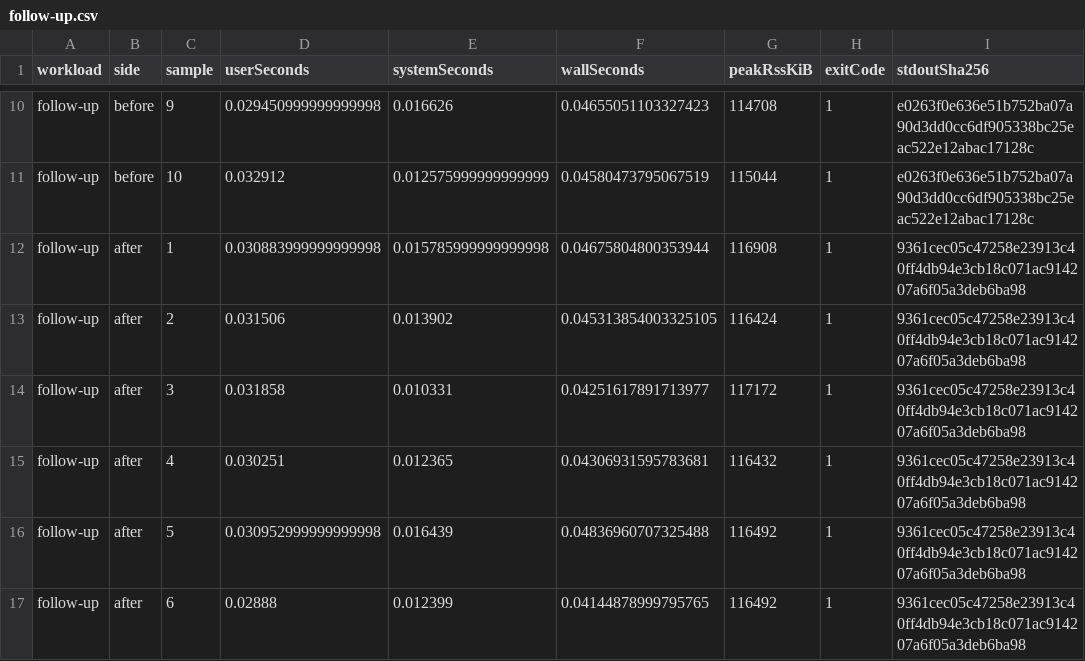
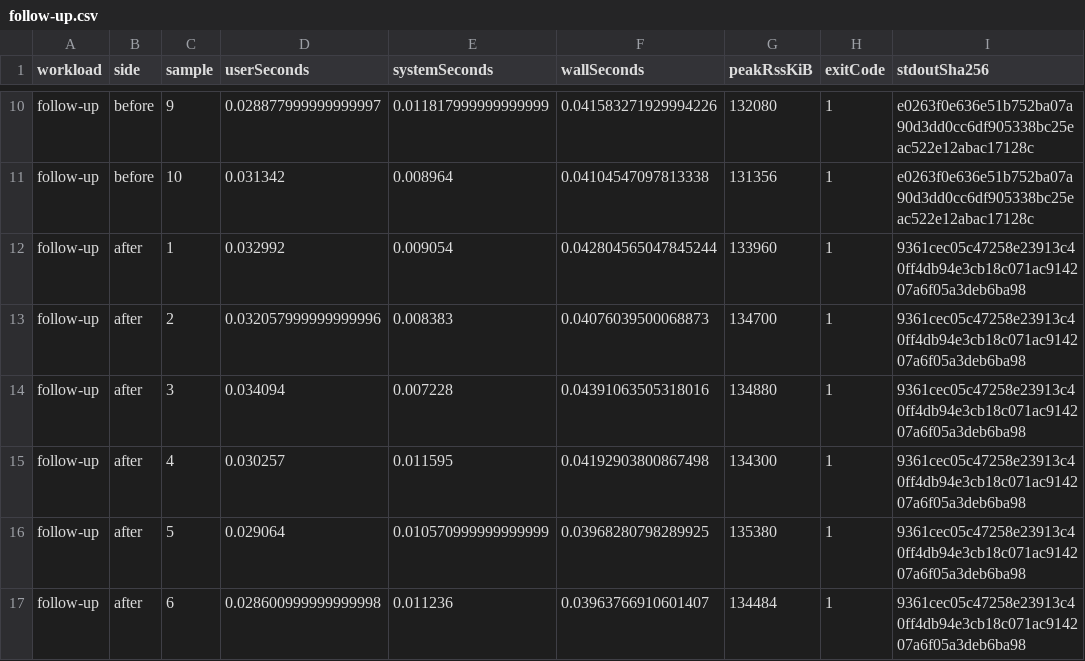
Before and after one commit to jonathanong/no-mistakes, a CSV file: docs/work-evidence/postgres-bounded-3114-exact/follow-up.csv, drawn as a sheet; only a part is shown, gaps mark what is left out; the diff covers the shown part only; the diff names each change by its address in the sheet, - before the commit and + after, or states it on an @@ line.

```diff
--- a/docs/work-evidence/postgres-bounded-3114-exact/follow-up.csv
+++ b/docs/work-evidence/postgres-bounded-3114-exact/follow-up.csv
-D10 (userSeconds): 0.029450999999999998
+D10 (userSeconds): 0.028877999999999997
-E10 (systemSeconds): 0.016626
+E10 (systemSeconds): 0.011817999999999999
-F10 (wallSeconds): 0.04655051103327423
+F10 (wallSeconds): 0.041583271929994226
-G10 (peakRssKiB): 114708
+G10 (peakRssKiB): 132080
-D11 (userSeconds): 0.032912
+D11 (userSeconds): 0.031342
-E11 (systemSeconds): 0.012575999999999999
+E11 (systemSeconds): 0.008964
-F11 (wallSeconds): 0.04580473795067519
+F11 (wallSeconds): 0.04104547097813338
-G11 (peakRssKiB): 115044
+G11 (peakRssKiB): 131356
-D12 (userSeconds): 0.030883999999999998
+D12 (userSeconds): 0.032992
-E12 (systemSeconds): 0.015785999999999998
+E12 (systemSeconds): 0.009054
-F12 (wallSeconds): 0.04675804800353944
+F12 (wallSeconds): 0.042804565047845244
-G12 (peakRssKiB): 116908
+G12 (peakRssKiB): 133960
-D13 (userSeconds): 0.031506
+D13 (userSeconds): 0.032057999999999996
-E13 (systemSeconds): 0.013902
+E13 (systemSeconds): 0.008383
-F13 (wallSeconds): 0.045313854003325105
+F13 (wallSeconds): 0.04076039500068873
-G13 (peakRssKiB): 116424
+G13 (peakRssKiB): 134700
-D14 (userSeconds): 0.031858
+D14 (userSeconds): 0.034094
-E14 (systemSeconds): 0.010331
+E14 (systemSeconds): 0.007228
-F14 (wallSeconds): 0.04251617891713977
+F14 (wallSeconds): 0.04391063505318016
-G14 (peakRssKiB): 117172
+G14 (peakRssKiB): 134880
-D15 (userSeconds): 0.030251
+D15 (userSeconds): 0.030257
-E15 (systemSeconds): 0.012365
+E15 (systemSeconds): 0.011595
-F15 (wallSeconds): 0.04306931595783681
+F15 (wallSeconds): 0.04192903800867498
-G15 (peakRssKiB): 116432
+G15 (peakRssKiB): 134300
-D16 (userSeconds): 0.030952999999999998
+D16 (userSeconds): 0.029064
-E16 (systemSeconds): 0.016439
+E16 (systemSeconds): 0.010570999999999999
-F16 (wallSeconds): 0.04836960707325488
+F16 (wallSeconds): 0.03968280798289925
-G16 (peakRssKiB): 116492
+G16 (peakRssKiB): 135380
-D17 (userSeconds): 0.02888
+D17 (userSeconds): 0.028600999999999998
-E17 (systemSeconds): 0.012399
+E17 (systemSeconds): 0.011236
-F17 (wallSeconds): 0.04144878999795765
+F17 (wallSeconds): 0.03963766910601407
-G17 (peakRssKiB): 116492
+G17 (peakRssKiB): 134484
```
Also changed, not shown: 160 edited cells elsewhere in this file, 9 other files.
